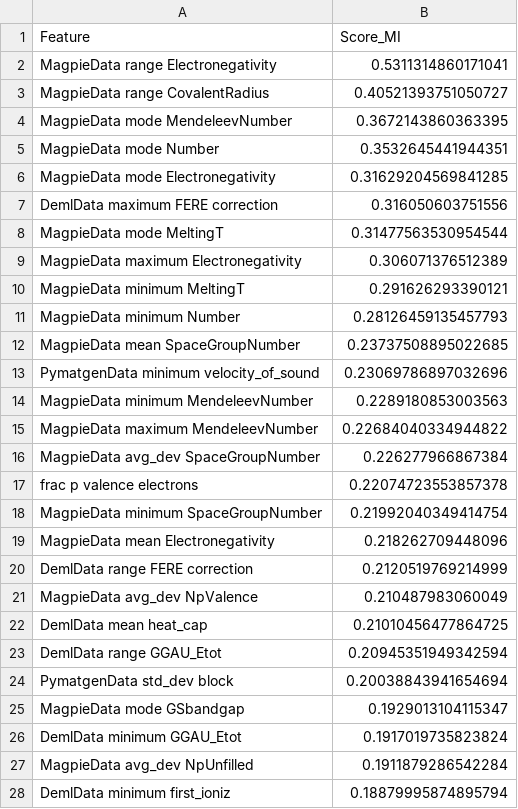
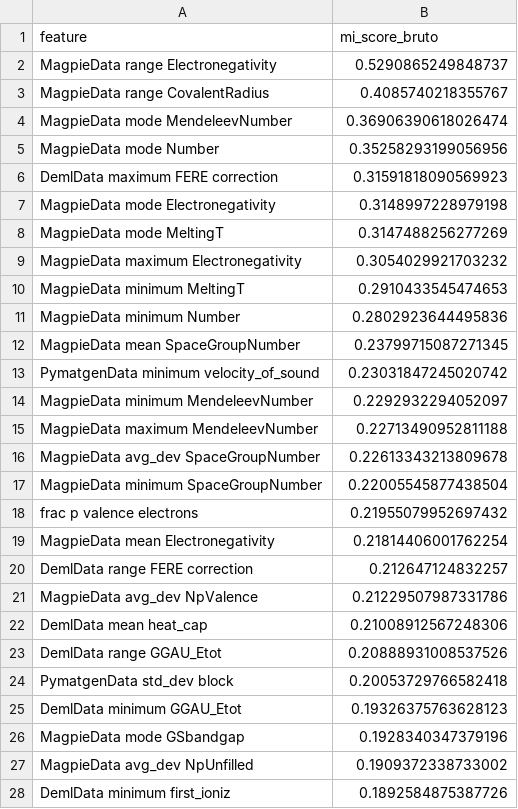
Before and after one commit to aliceebrandao1/TCC, a CSV file: results/feature_analysis/ranking_features_finais.csv, drawn as a sheet; only a part is shown; the diff covers the shown part only.

Commit message:
junção da feature analysis com multicollinearity reduction

```diff
--- a/results/feature_analysis/ranking_features_finais.csv
+++ b/results/feature_analysis/ranking_features_finais.csv
@@ -1,28 +1,28 @@
-Feature,Score_MI
-MagpieData range Electronegativity,0.5311314860171041
-MagpieData range CovalentRadius,0.40521393751050727
-MagpieData mode MendeleevNumber,0.3672143860363395
-MagpieData mode Number,0.3532645441944351
-MagpieData mode Electronegativity,0.31629204569841285
-DemlData maximum FERE correction,0.316050603751556
-MagpieData mode MeltingT,0.31477563530954544
-MagpieData maximum Electronegativity,0.306071376512389
-MagpieData minimum MeltingT,0.291626293390121
-MagpieData minimum Number,0.28126459135457793
-MagpieData mean SpaceGroupNumber,0.23737508895022685
-PymatgenData minimum velocity_of_sound,0.23069786897032696
-MagpieData minimum MendeleevNumber,0.2289180853003563
-MagpieData maximum MendeleevNumber,0.22684040334944822
-MagpieData avg_dev SpaceGroupNumber,0.226277966867384
-frac p valence electrons,0.22074723553857378
-MagpieData minimum SpaceGroupNumber,0.21992040349414754
-MagpieData mean Electronegativity,0.218262709448096
-DemlData range FERE correction,0.2120519769214999
-MagpieData avg_dev NpValence,0.210487983060049
-DemlData mean heat_cap,0.21010456477864725
-DemlData range GGAU_Etot,0.20945351949342594
-PymatgenData std_dev block,0.20038843941654694
-MagpieData mode GSbandgap,0.1929013104115347
-DemlData minimum GGAU_Etot,0.1917019735823824
-MagpieData avg_dev NpUnfilled,0.1911879286542284
-DemlData minimum first_ioniz,0.18879995874895794
+feature,mi_score_bruto
+MagpieData range Electronegativity,0.5290865249848737
+MagpieData range CovalentRadius,0.4085740218355767
+MagpieData mode MendeleevNumber,0.36906390618026474
+MagpieData mode Number,0.35258293199056956
+DemlData maximum FERE correction,0.31591818090569923
+MagpieData mode Electronegativity,0.3148997228979198
+MagpieData mode MeltingT,0.3147488256277269
+MagpieData maximum Electronegativity,0.3054029921703232
+MagpieData minimum MeltingT,0.2910433545474653
+MagpieData minimum Number,0.2802923644495836
+MagpieData mean SpaceGroupNumber,0.23799715087271345
+PymatgenData minimum velocity_of_sound,0.23031847245020742
+MagpieData minimum MendeleevNumber,0.2292932294052097
+MagpieData maximum MendeleevNumber,0.22713490952811188
+MagpieData avg_dev SpaceGroupNumber,0.22613343213809678
+MagpieData minimum SpaceGroupNumber,0.22005545877438504
+frac p valence electrons,0.21955079952697432
+MagpieData mean Electronegativity,0.21814406001762254
+DemlData range FERE correction,0.212647124832257
+MagpieData avg_dev NpValence,0.21229507987331786
+DemlData mean heat_cap,0.21008912567248306
+DemlData range GGAU_Etot,0.20888931008537526
+PymatgenData std_dev block,0.20053729766582418
+DemlData minimum GGAU_Etot,0.19326375763628123
+MagpieData mode GSbandgap,0.1928340347379196
+MagpieData avg_dev NpUnfilled,0.1909372338733002
+DemlData minimum first_ioniz,0.1892584875387726
```
Also changed, not shown: 4 added rows, 4 removed rows and 40 edited cells elsewhere in this file, 6 other files.
